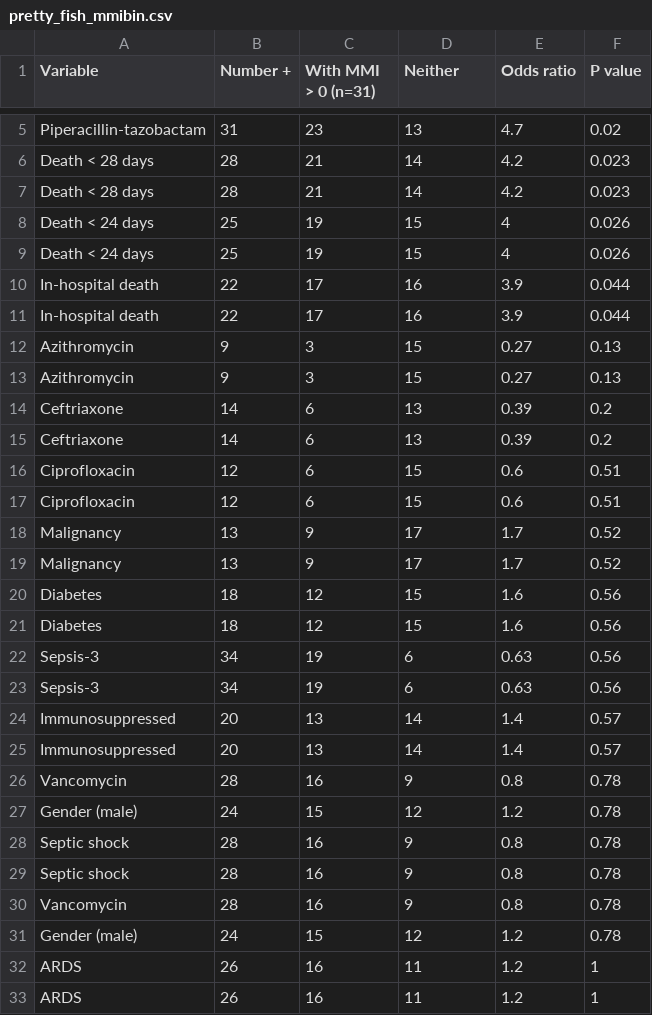
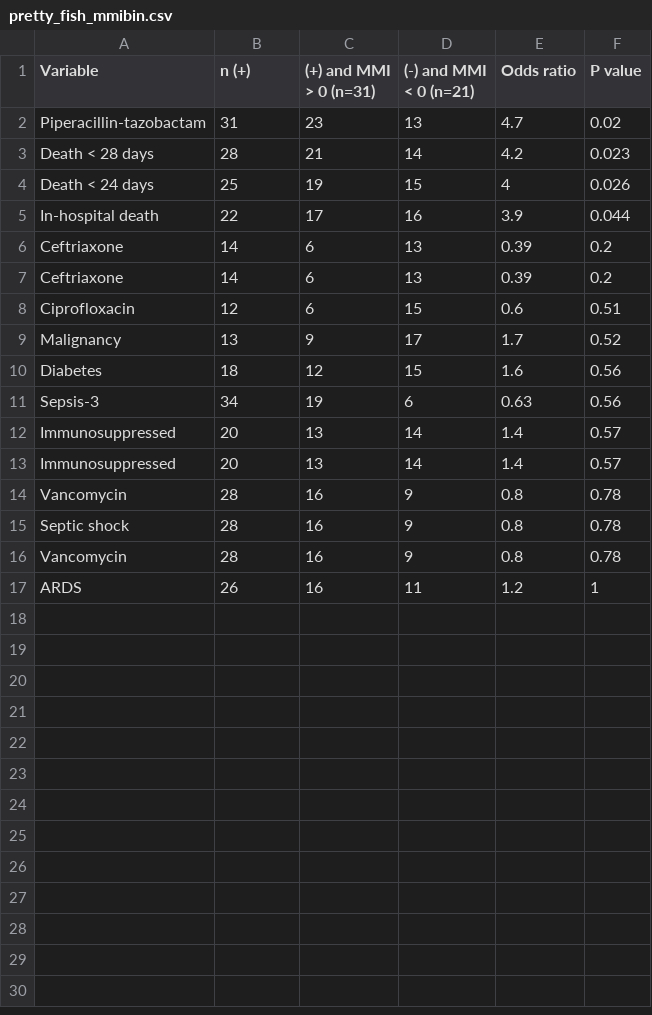
Before and after one commit to tariks/icu-biome, a CSV file: bivariate/pretty_fish_mmibin.csv, drawn as a sheet; only a part is shown, gaps mark what is left out; the diff covers the shown part only.

```diff
--- a/bivariate/pretty_fish_mmibin.csv
+++ b/bivariate/pretty_fish_mmibin.csv
@@ -1 +1 @@
-Variable,Number +,With MMI > 0 (n=31),Neither,Odds ratio,P value
+Variable,n (+),(+) and MMI > 0 (n=31),(-) and MMI < 0 (n=21),Odds ratio,P value
@@ -6,9 +3,4 @@ Piperacillin-tazobactam,31,23,13, 4.7,0.02
 Death < 28 days,28,21,14, 4.2,0.023
-Death < 28 days,28,21,14, 4.2,0.023
-Death < 24 days,25,19,15, 4,0.026
 Death < 24 days,25,19,15, 4,0.026
 In-hospital death,22,17,16, 3.9,0.044
-In-hospital death,22,17,16, 3.9,0.044
-Azithromycin,9,3,15, 0.27,0.13
-Azithromycin,9,3,15, 0.27,0.13
 Ceftriaxone,14,6,13, 0.39,0.2
@@ -16,8 +8,4 @@ Ceftriaxone,14,6,13, 0.39,0.2
 Ciprofloxacin,12,6,15, 0.6,0.51
-Ciprofloxacin,12,6,15, 0.6,0.51
-Malignancy,13,9,17, 1.7,0.52
 Malignancy,13,9,17, 1.7,0.52
 Diabetes,18,12,15, 1.6,0.56
-Diabetes,18,12,15, 1.6,0.56
-Sepsis-3,34,19,6, 0.63,0.56
 Sepsis-3,34,19,6, 0.63,0.56
@@ -26,8 +14,4 @@ Immunosuppressed,20,13,14, 1.4,0.57
 Vancomycin,28,16,9, 0.8,0.78
-Gender (male),24,15,12, 1.2,0.78
-Septic shock,28,16,9, 0.8,0.78
 Septic shock,28,16,9, 0.8,0.78
 Vancomycin,28,16,9, 0.8,0.78
-Gender (male),24,15,12, 1.2,0.78
-ARDS,26,16,11, 1.2,1
 ARDS,26,16,11, 1.2,1
```
Also changed, not shown: 3 removed rows elsewhere in this file, bivariate/pretty_fish_24days.csv, bivariate/pretty_fish_month.csv, 23 other files.
